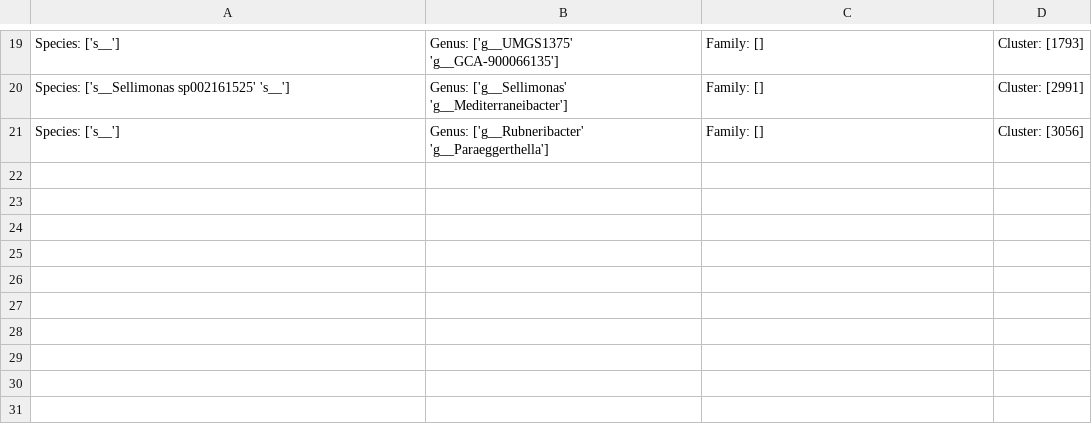
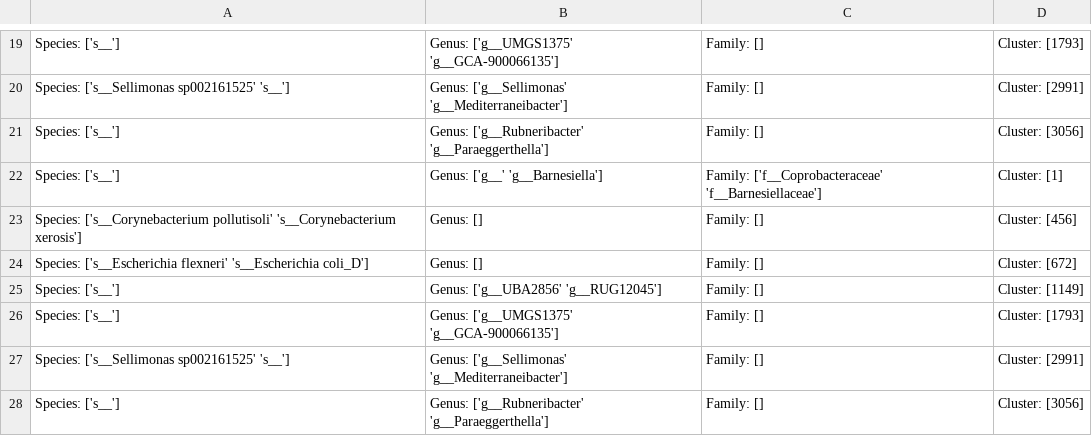
Before and after one commit to m3j/thesis_code, a CSV file: data56_related_files/log_cluster_irregularities.csv, drawn as a sheet; only a part is shown, gaps mark what is left out.

```diff
--- a/data56_related_files/log_cluster_irregularities.csv
+++ b/data56_related_files/log_cluster_irregularities.csv
@@ -21 +21,8 @@ Species: ['s__Sellimonas sp002161525' 's__'], Genus: ['g__Sellimonas' 'g__Medite
 Species: ['s__'], Genus: ['g__Rubneribacter' 'g__Paraeggerthella'], Family: [], Cluster: [3056]
+Species: ['s__'], Genus: ['g__' 'g__Barnesiella'], Family: ['f__Coprobacteraceae' 'f__Barnesiellaceae'], Cluster: [1]
+Species: ['s__Corynebacterium pollutisoli' 's__Corynebacterium xerosis'], Genus: [], Family: [], Cluster: [456]
+Species: ['s__Escherichia flexneri' 's__Escherichia coli_D'], Genus: [], Family: [], Cluster: [672]
+Species: ['s__'], Genus: ['g__UBA2856' 'g__RUG12045'], Family: [], Cluster: [1149]
+Species: ['s__'], Genus: ['g__UMGS1375' 'g__GCA-900066135'], Family: [], Cluster: [1793]
+Species: ['s__Sellimonas sp002161525' 's__'], Genus: ['g__Sellimonas' 'g__Mediterraneibacter'], Family: [], Cluster: [2991]
+Species: ['s__'], Genus: ['g__Rubneribacter' 'g__Paraeggerthella'], Family: [], Cluster: [3056]
```
Also changed, not shown: data56_related_files/present_ref_genomes.tsv, 39 other files.
